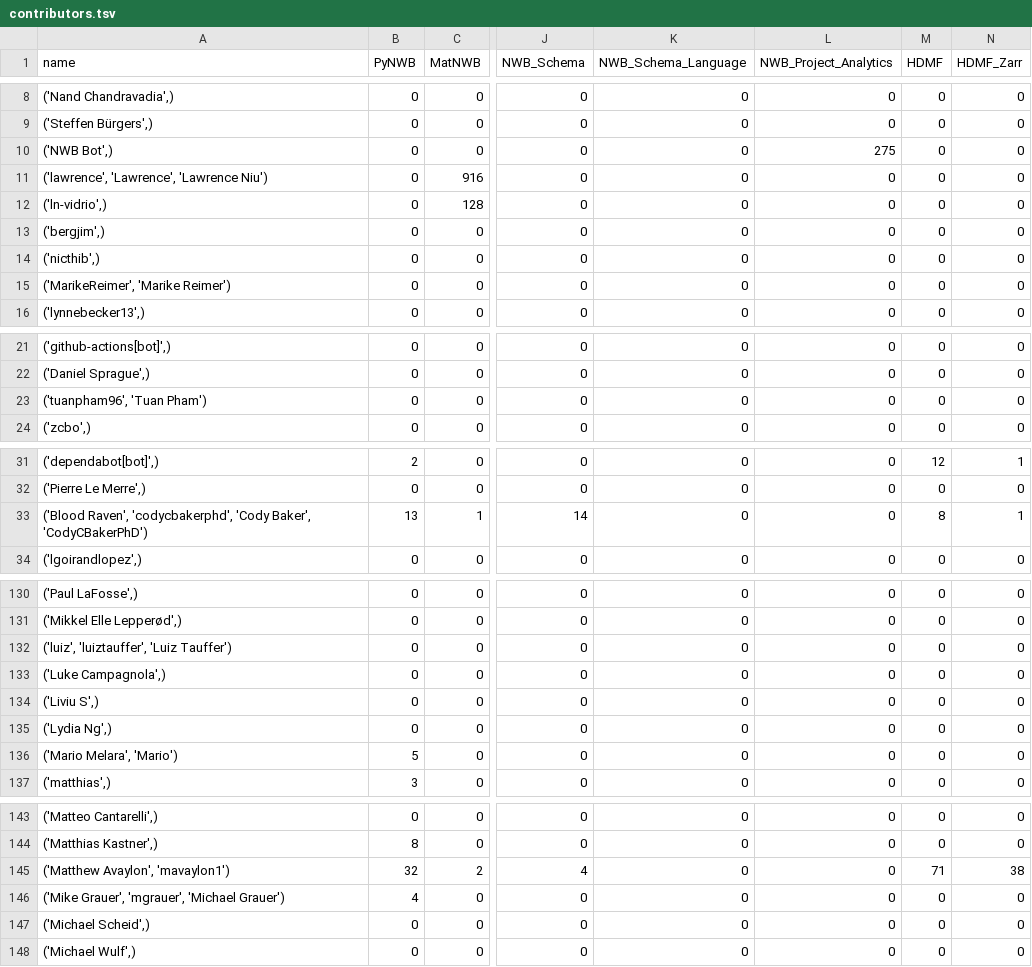
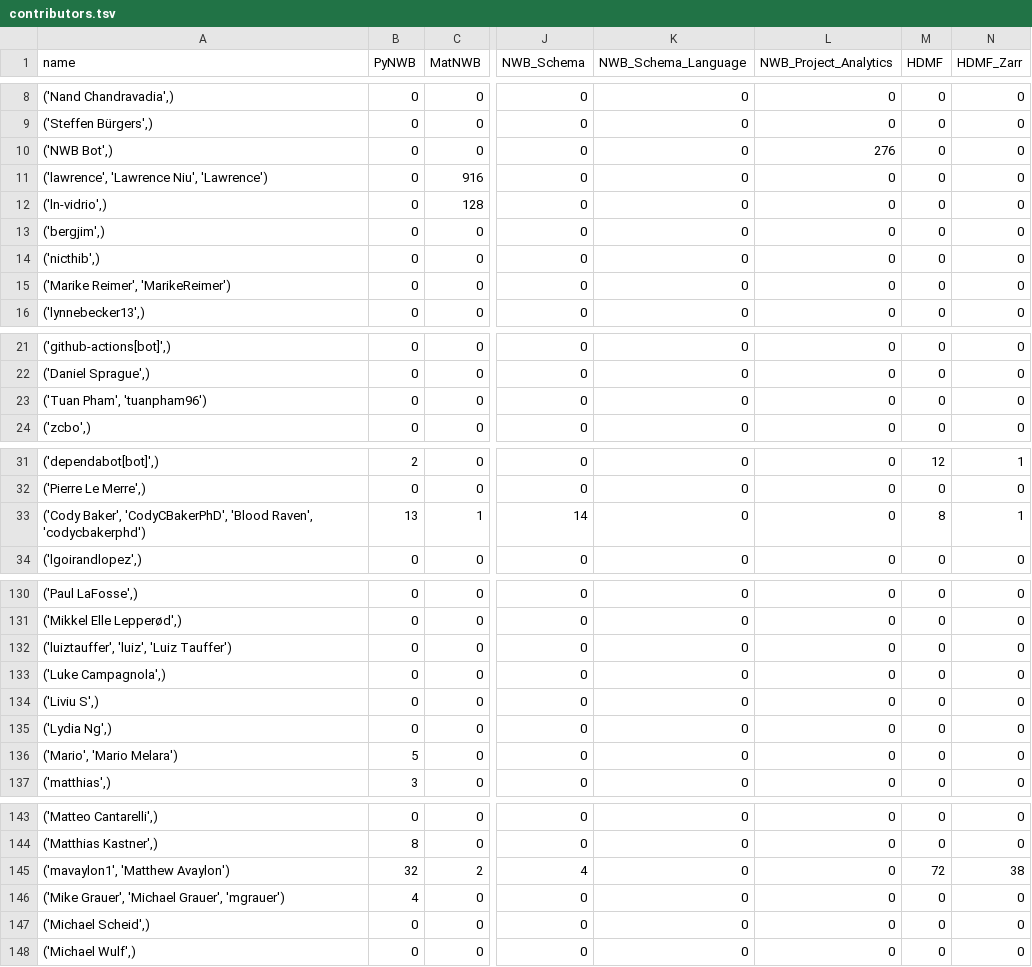
Before and after one commit to NeurodataWithoutBorders/nwb-project-analytics, a TSV file: data/contributors.tsv, drawn as a sheet; only a part is shown, gaps mark what is left out; the diff covers the shown part only; the diff names each change by its address in the sheet, - before the commit and + after, or states it on an @@ line.

```diff
--- a/data/contributors.tsv
+++ b/data/contributors.tsv
-L10 (NWB_Project_Analytics): 275
+L10 (NWB_Project_Analytics): 276
-A11 (name): ('lawrence', 'Lawrence', 'Lawrence Niu')
+A11 (name): ('lawrence', 'Lawrence Niu', 'Lawrence')
-A15 (name): ('MarikeReimer', 'Marike Reimer')
+A15 (name): ('Marike Reimer', 'MarikeReimer')
-A23 (name): ('tuanpham96', 'Tuan Pham')
+A23 (name): ('Tuan Pham', 'tuanpham96')
-A33 (name): ('Blood Raven', 'codycbakerphd', 'Cody Baker', 'CodyCBakerPhD')
+A33 (name): ('Cody Baker', 'CodyCBakerPhD', 'Blood Raven', 'codycbakerphd')
-A132 (name): ('luiz', 'luiztauffer', 'Luiz Tauffer')
+A132 (name): ('luiztauffer', 'luiz', 'Luiz Tauffer')
-A136 (name): ('Mario Melara', 'Mario')
+A136 (name): ('Mario', 'Mario Melara')
-A145 (name): ('Matthew Avaylon', 'mavaylon1')
+A145 (name): ('mavaylon1', 'Matthew Avaylon')
-M145 (HDMF): 71
+M145 (HDMF): 72
-A146 (name): ('Mike Grauer', 'mgrauer', 'Michael Grauer')
+A146 (name): ('Mike Grauer', 'Michael Grauer', 'mgrauer')
```
Also changed, not shown: 5 edited cells elsewhere in this file, 2 other files.
